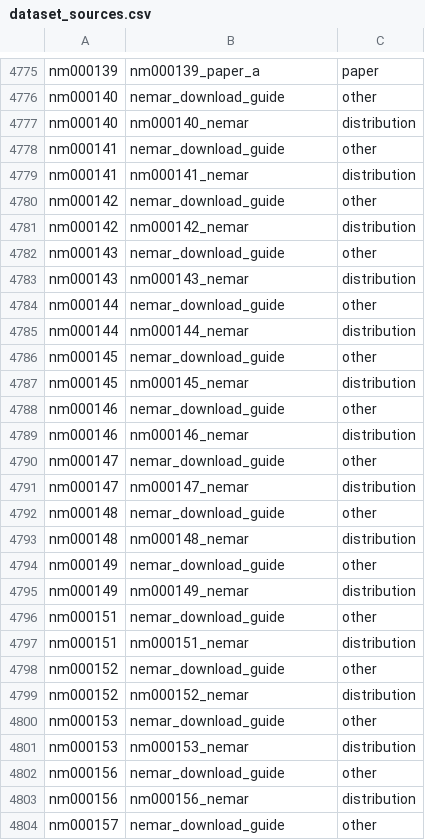
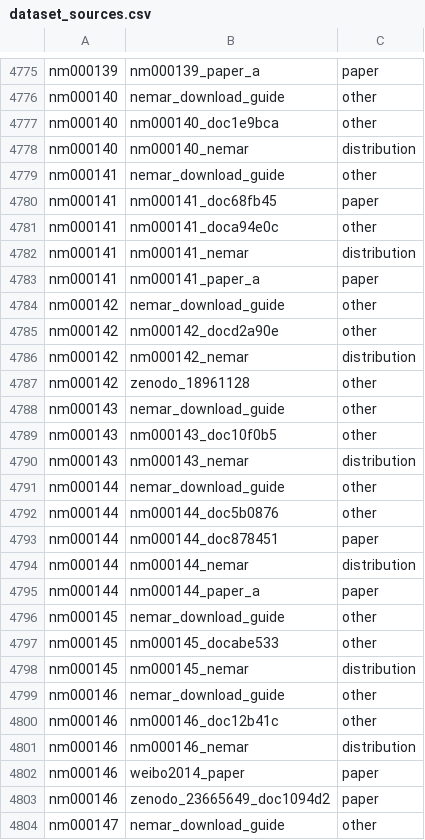
Before and after one commit to itoten/eeg_dataset_db, a CSV file: data/dataset_sources.csv, drawn as a sheet; only a part is shown, gaps mark what is left out; the shorter side is filled out with more unchanged rows; the diff covers the shown part only.

```diff
--- a/data/dataset_sources.csv
+++ b/data/dataset_sources.csv
@@ -4776,15 +4776,29 @@ nm000139,nm000139_paper_a,paper
 nm000140,nemar_download_guide,other
+nm000140,nm000140_doc1e9bca,other
 nm000140,nm000140_nemar,distribution
 nm000141,nemar_download_guide,other
+nm000141,nm000141_doc68fb45,paper
+nm000141,nm000141_doca94e0c,other
 nm000141,nm000141_nemar,distribution
+nm000141,nm000141_paper_a,paper
 nm000142,nemar_download_guide,other
+nm000142,nm000142_docd2a90e,other
 nm000142,nm000142_nemar,distribution
+nm000142,zenodo_18961128,other
 nm000143,nemar_download_guide,other
+nm000143,nm000143_doc10f0b5,other
 nm000143,nm000143_nemar,distribution
 nm000144,nemar_download_guide,other
+nm000144,nm000144_doc5b0876,other
+nm000144,nm000144_doc878451,paper
 nm000144,nm000144_nemar,distribution
+nm000144,nm000144_paper_a,paper
 nm000145,nemar_download_guide,other
+nm000145,nm000145_docabe533,other
 nm000145,nm000145_nemar,distribution
 nm000146,nemar_download_guide,other
+nm000146,nm000146_doc12b41c,other
 nm000146,nm000146_nemar,distribution
+nm000146,weibo2014_paper,paper
+nm000146,zenodo_23665649_doc1094d2,paper
 nm000147,nemar_download_guide,other
```
Also changed, not shown: 23 added rows elsewhere in this file, data/participant_groups.csv, data/quality_info.csv, 9 other files.
